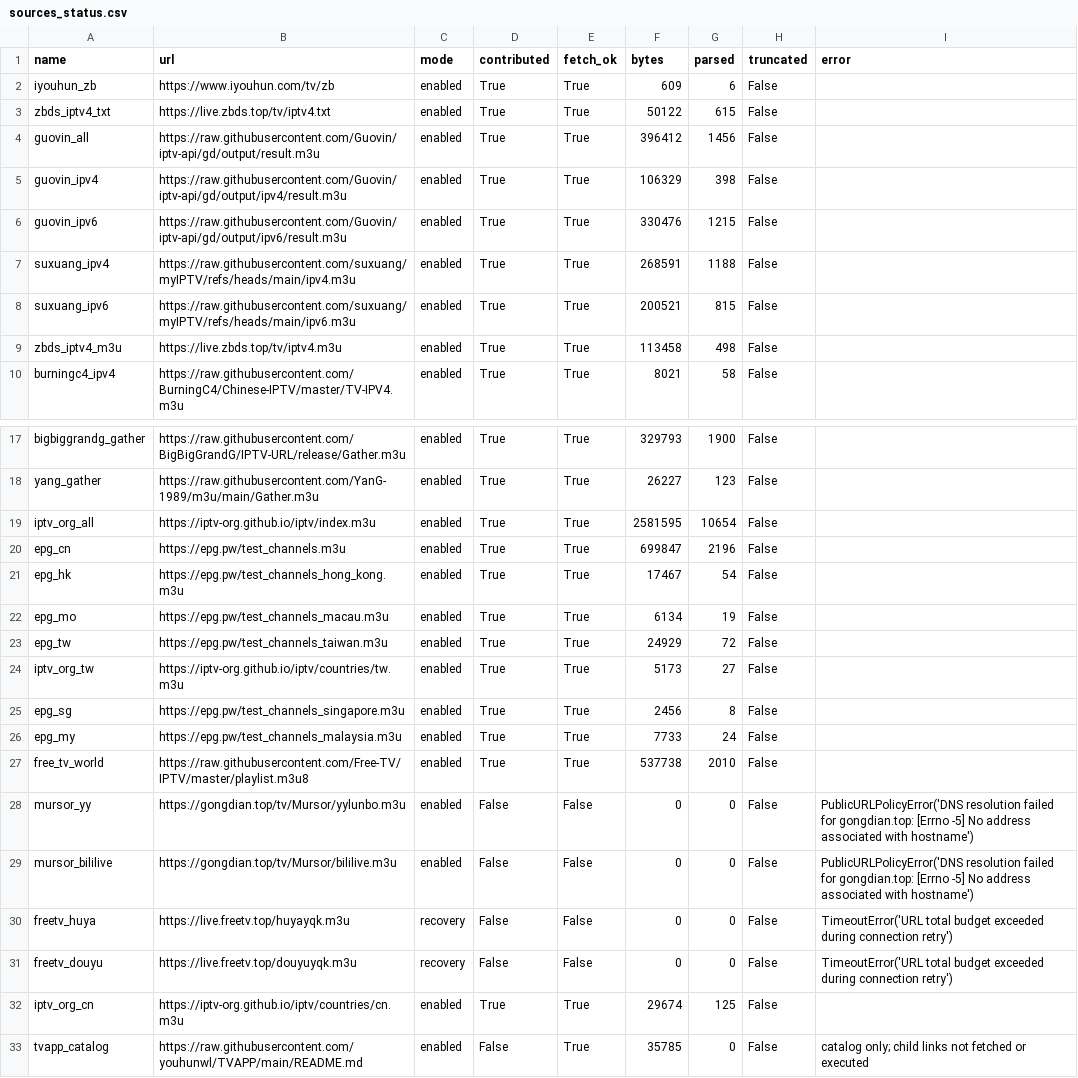
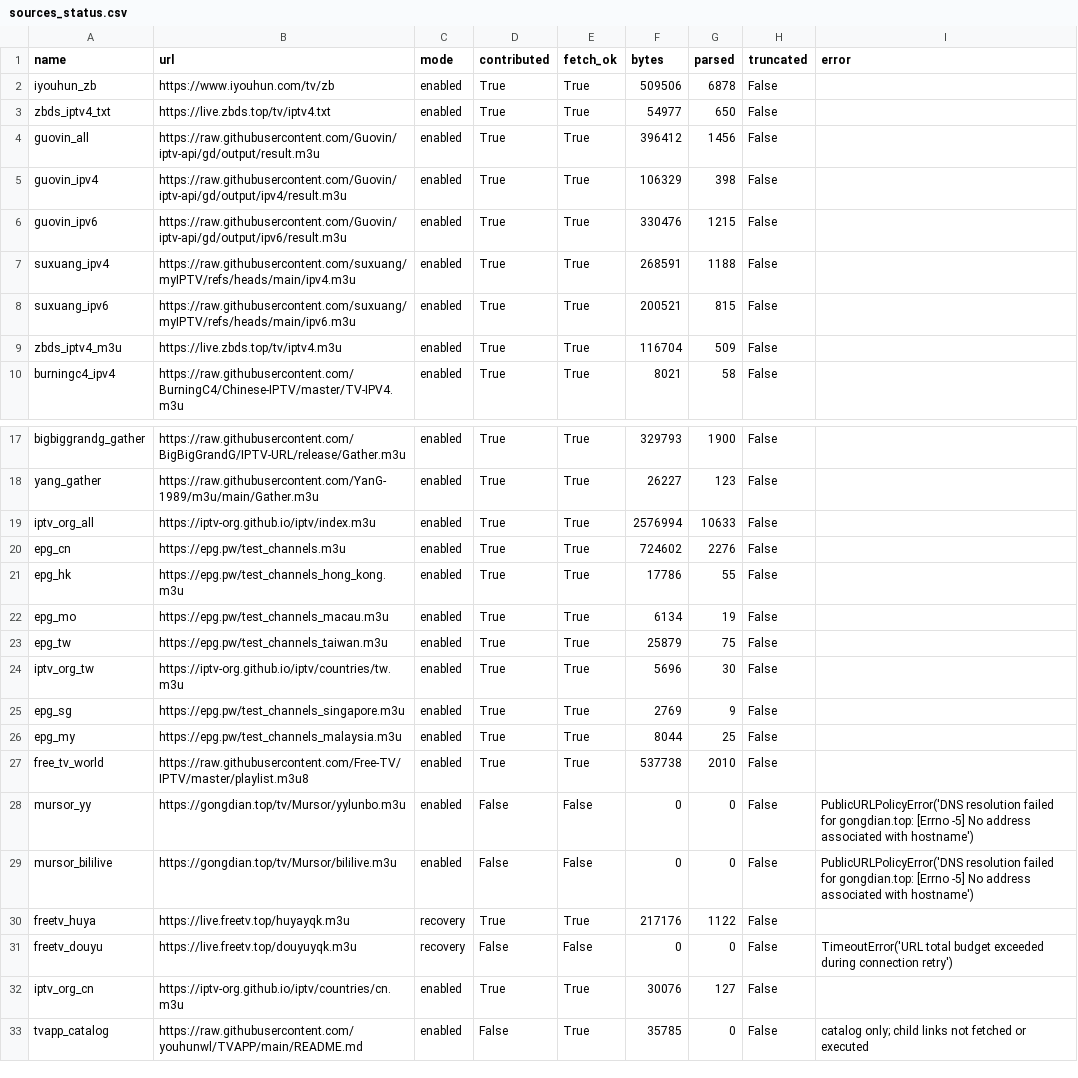
Before and after one commit to hujianj/tv-live-auto-check, a CSV file: sources_status.csv, drawn as a sheet; only a part is shown, gaps mark what is left out.

```diff
--- a/sources_status.csv
+++ b/sources_status.csv
@@ -1,4 +1,4 @@
 name,url,mode,contributed,fetch_ok,bytes,parsed,truncated,error
-iyouhun_zb,https://www.iyouhun.com/tv/zb,enabled,True,True,609,6,False,
-zbds_iptv4_txt,https://live.zbds.top/tv/iptv4.txt,enabled,True,True,50122,615,False,
+iyouhun_zb,https://www.iyouhun.com/tv/zb,enabled,True,True,509506,6878,False,
+zbds_iptv4_txt,https://live.zbds.top/tv/iptv4.txt,enabled,True,True,54977,650,False,
 guovin_all,https://raw.githubusercontent.com/Guovin/iptv-api/gd/output/result.m3u,enabled,True,True,396412,1456,False,
@@ -8,3 +8,3 @@ suxuang_ipv4,https://raw.githubusercontent.com/suxuang/myIPTV/refs/heads/main/ip
 suxuang_ipv6,https://raw.githubusercontent.com/suxuang/myIPTV/refs/heads/main/ipv6.m3u,enabled,True,True,200521,815,False,
-zbds_iptv4_m3u,https://live.zbds.top/tv/iptv4.m3u,enabled,True,True,113458,498,False,
+zbds_iptv4_m3u,https://live.zbds.top/tv/iptv4.m3u,enabled,True,True,116704,509,False,
 burningc4_ipv4,https://raw.githubusercontent.com/BurningC4/Chinese-IPTV/master/TV-IPV4.m3u,enabled,True,True,8021,58,False,
@@ -18,10 +18,10 @@ bigbiggrandg_gather,https://raw.githubusercontent.com/BigBigGrandG/IPTV-URL/rele
 yang_gather,https://raw.githubusercontent.com/YanG-1989/m3u/main/Gather.m3u,enabled,True,True,26227,123,False,
-iptv_org_all,https://iptv-org.github.io/iptv/index.m3u,enabled,True,True,2581595,10654,False,
-epg_cn,https://epg.pw/test_channels.m3u,enabled,True,True,699847,2196,False,
-epg_hk,https://epg.pw/test_channels_hong_kong.m3u,enabled,True,True,17467,54,False,
+iptv_org_all,https://iptv-org.github.io/iptv/index.m3u,enabled,True,True,2576994,10633,False,
+epg_cn,https://epg.pw/test_channels.m3u,enabled,True,True,724602,2276,False,
+epg_hk,https://epg.pw/test_channels_hong_kong.m3u,enabled,True,True,17786,55,False,
 epg_mo,https://epg.pw/test_channels_macau.m3u,enabled,True,True,6134,19,False,
-epg_tw,https://epg.pw/test_channels_taiwan.m3u,enabled,True,True,24929,72,False,
-iptv_org_tw,https://iptv-org.github.io/iptv/countries/tw.m3u,enabled,True,True,5173,27,False,
-epg_sg,https://epg.pw/test_channels_singapore.m3u,enabled,True,True,2456,8,False,
-epg_my,https://epg.pw/test_channels_malaysia.m3u,enabled,True,True,7733,24,False,
+epg_tw,https://epg.pw/test_channels_taiwan.m3u,enabled,True,True,25879,75,False,
+iptv_org_tw,https://iptv-org.github.io/iptv/countries/tw.m3u,enabled,True,True,5696,30,False,
+epg_sg,https://epg.pw/test_channels_singapore.m3u,enabled,True,True,2769,9,False,
+epg_my,https://epg.pw/test_channels_malaysia.m3u,enabled,True,True,8044,25,False,
 free_tv_world,https://raw.githubusercontent.com/Free-TV/IPTV/master/playlist.m3u8,enabled,True,True,537738,2010,False,
@@ -29,5 +29,5 @@ mursor_yy,https://gongdian.top/tv/Mursor/yylunbo.m3u,enabled,False,False,0,0,Fal
 mursor_bililive,https://gongdian.top/tv/Mursor/bililive.m3u,enabled,False,False,0,0,False,PublicURLPolicyError('DNS resolution failed for gongdian.top: [Errno -5] No address associated with hostname')
-freetv_huya,https://live.freetv.top/huyayqk.m3u,recovery,False,False,0,0,False,TimeoutError('URL total budget exceeded during connection retry')
+freetv_huya,https://live.freetv.top/huyayqk.m3u,recovery,True,True,217176,1122,False,
 freetv_douyu,https://live.freetv.top/douyuyqk.m3u,recovery,False,False,0,0,False,TimeoutError('URL total budget exceeded during connection retry')
-iptv_org_cn,https://iptv-org.github.io/iptv/countries/cn.m3u,enabled,True,True,29674,125,False,
+iptv_org_cn,https://iptv-org.github.io/iptv/countries/cn.m3u,enabled,True,True,30076,127,False,
 tvapp_catalog,https://raw.githubusercontent.com/youhunwl/TVAPP/main/README.md,enabled,False,True,35785,0,False,catalog only; child links not fetched or executed
```
Also changed, not shown: 19 other files.
